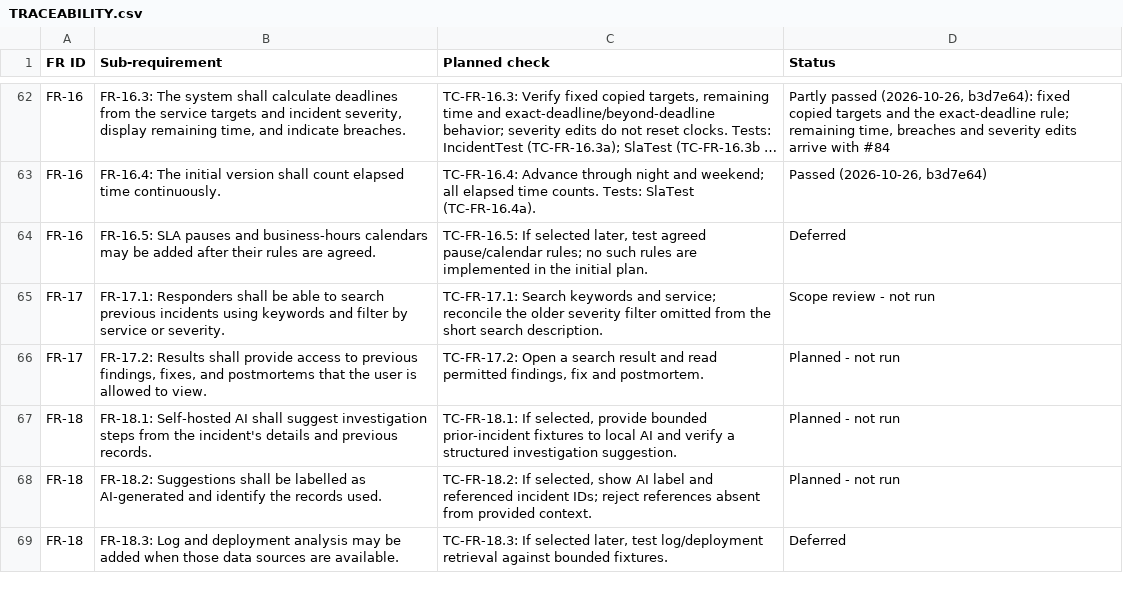
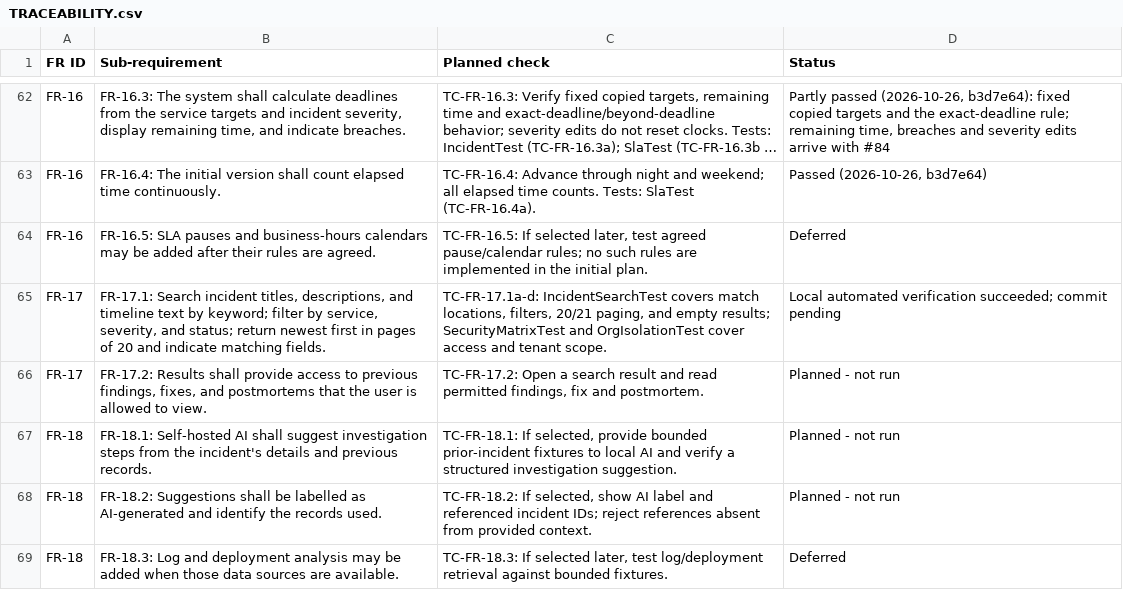
Before and after one commit to Shane07p/DevOps-Incident-Management-System, a CSV file: docs/TRACEABILITY.csv, drawn as a sheet; only a part is shown, gaps mark what is left out; long unchanged cells end in ….

```diff
--- a/docs/TRACEABILITY.csv
+++ b/docs/TRACEABILITY.csv
@@ -64,3 +64,3 @@
 "FR-16","FR-16.5: SLA pauses and business-hours calendars may be added after their rules are agreed.","TC-FR-16.5: If selected later, test agreed pause/calendar rules; no such rules are implemented in the initial plan.","Deferred"
-"FR-17","FR-17.1: Responders shall be able to search previous incidents using keywords and filter by service or severity.","TC-FR-17.1: Search keywords and service; reconcile the older severity filter omitted from the short search description.","Scope review - not run"
+"FR-17","FR-17.1: Search incident titles, descriptions, and timeline text by keyword; filter by service, severity, and status; return newest first in pages of 20 and indicate matching fields.","TC-FR-17.1a-d: IncidentSearchTest covers match locations, filters, 20/21 paging, and empty results; SecurityMatrixTest and OrgIsolationTest cover access and tenant scope.","Local automated verification succeeded; commit pending"
 "FR-17","FR-17.2: Results shall provide access to previous findings, fixes, and postmortems that the user is allowed to view.","TC-FR-17.2: Open a search result and read permitted findings, fix and postmortem.","Planned - not run"
```
Also changed, not shown: 12 other files.
